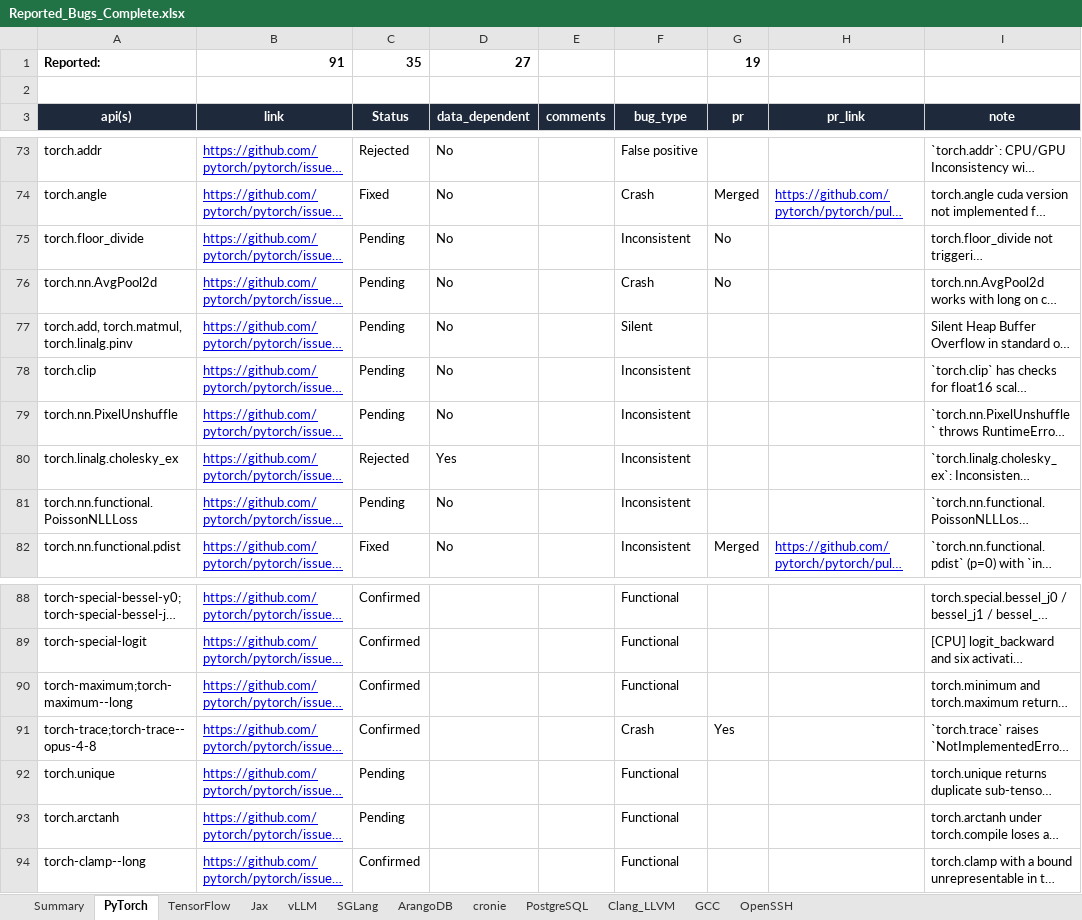
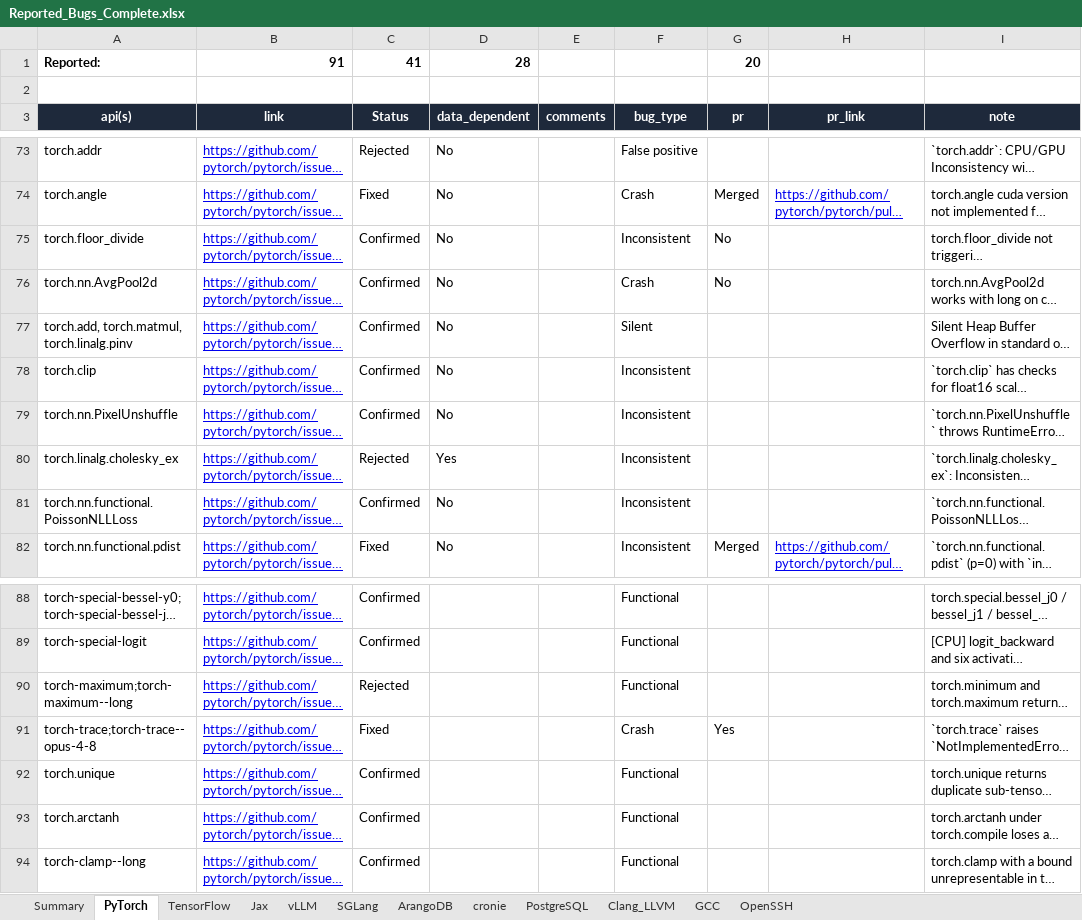
Before and after one commit to abidnazirisami/abidnazirisami.github.io, an Excel workbook: bugs/Reported_Bugs_Complete.xlsx, sheet PyTorch, drawn as a sheet; only a part is shown, gaps mark what is left out; long unchanged cells end in …; values as stored, in another font and other column widths than the file's, no borders; the diff names each change by its address in the sheet, - before the commit and + after, or states it on an @@ line.

Commit message:
Updated resume and bug status

```diff
--- a/bugs/Reported_Bugs_Complete.xlsx (sheet PyTorch)
+++ b/bugs/Reported_Bugs_Complete.xlsx (sheet PyTorch)
-C1 (Status): 35
+C1 (Status): 41
-D1 (data_dependent): 27
+D1 (data_dependent): 28
-G1 (pr): 19
+G1 (pr): 20
-C75:C79 (Status): Pending
+C75:C79 (Status): Confirmed
-C81 (Status): Pending
+C81 (Status): Confirmed
-C90 (Status): Confirmed
+C90 (Status): Rejected
-C91 (Status): Confirmed
+C91 (Status): Fixed
-C92:C93 (Status): Pending
+C92:C93 (Status): Confirmed
```
Also changed, not shown: sheet Summary, sheet Jax, sheet ArangoDB, sheet vLLM, sheet SGLang, sheet PostgreSQL, 4 more sheets, 33 other files.
